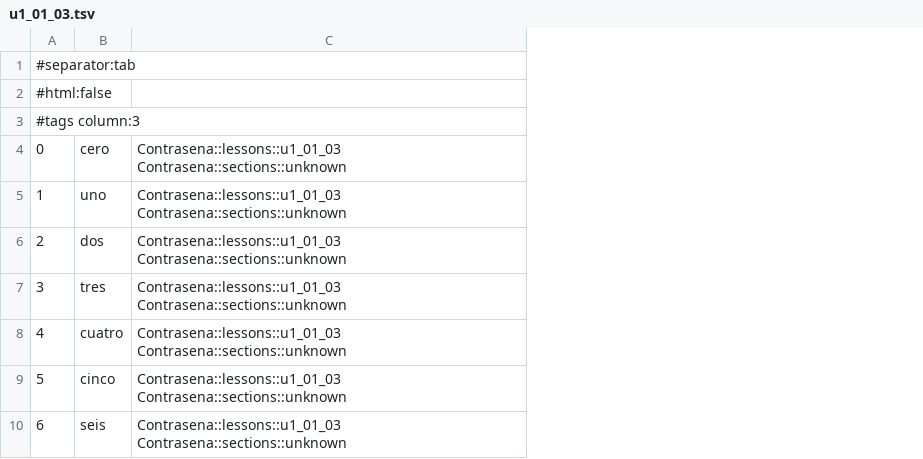
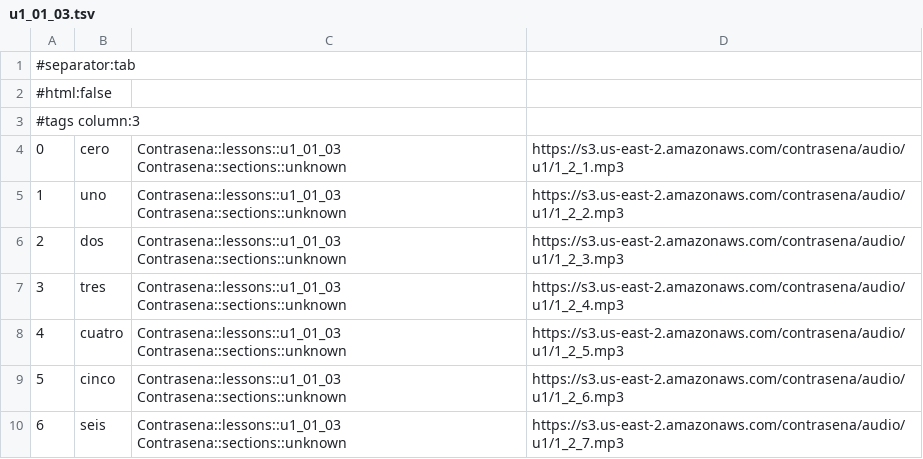
Before and after one commit to Jwomack-Marq/contrasena-anki, a TSV file: output_full/u1_01_03.tsv, drawn as a sheet; only a part is shown; the diff names each change by its address in the sheet, - before the commit and + after, or states it on an @@ line.

Commit message:
pulled audio too

```diff
--- a/output_full/u1_01_03.tsv
+++ b/output_full/u1_01_03.tsv
+column D, rows 4-10: https://s3.us-east-2.amazonaws.com/contrasena/audio/u1/1_2_1.mp3 | https://s3.us-east-2.amazonaws.com/contrasena/audio/u1/1_2_2.mp3 | https://s3.us-east-2.amazonaws.com/contrasena/audio/u1/1_2_3.mp3 | https://s3.us-east-2.amazonaws.com/contrasena/audio/u1/1_2_4.mp3 | https://s3.us-east-2.amazonaws.com/contrasena/audio/u1/1_2_5.mp3 | https://s3.us-east-2.amazonaws.com/contrasena/audio/u1/1_2_6.mp3 | https://s3.us-east-2.amazonaws.com/contrasena/audio/u1/1_2_7.mp3
```
Also changed, not shown: output_full/u1_01_02.tsv, output_full/u1_01_02v2.tsv, 27 other files.
